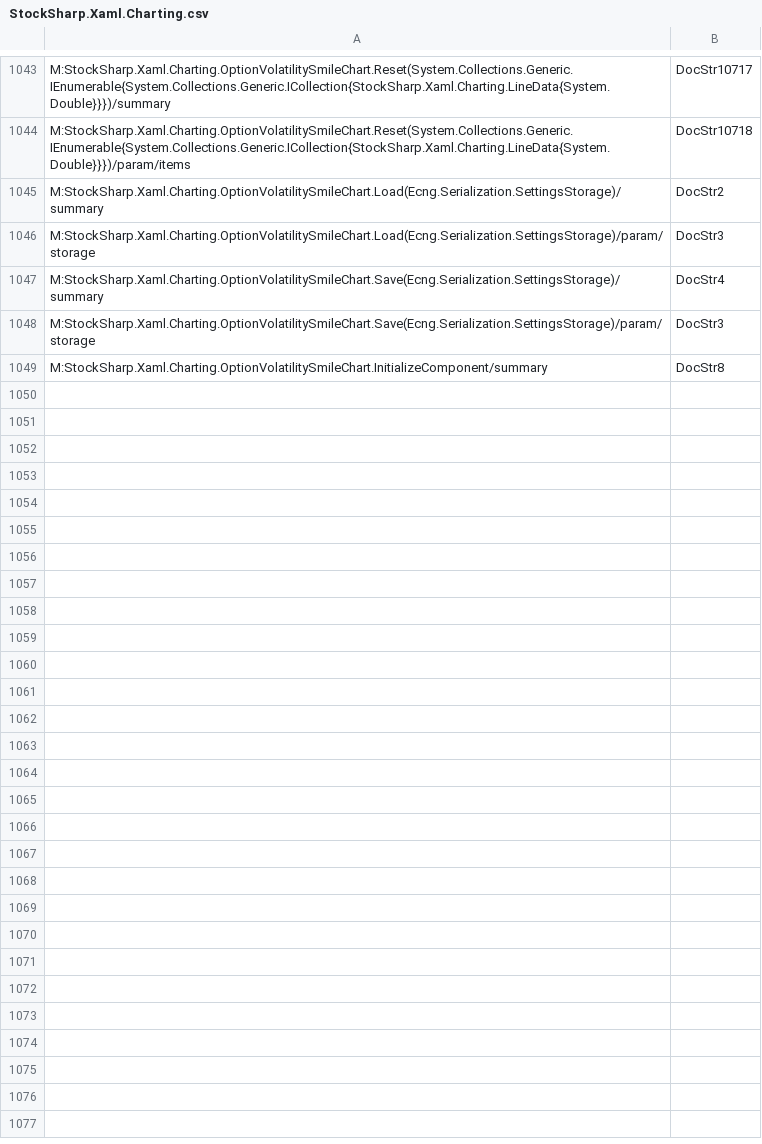
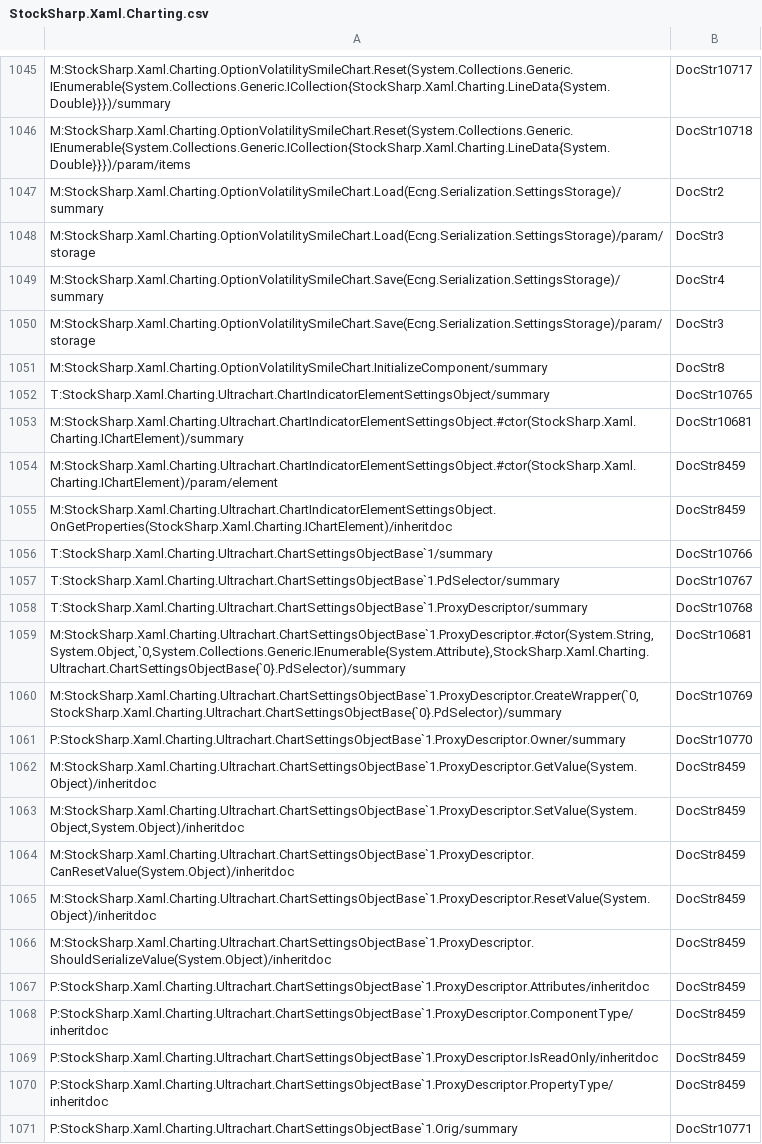
Before and after one commit to StockSharp/StockSharp, a CSV file: Localization/XmlComments/StockSharp.Xaml.Charting.csv, drawn as a sheet; only a part is shown, gaps mark what is left out; the diff covers the shown part only; the diff names each change by its address in the sheet, - before the commit and + after, or states it on an @@ line.

```diff
--- a/Localization/XmlComments/StockSharp.Xaml.Charting.csv
+++ b/Localization/XmlComments/StockSharp.Xaml.Charting.csv
+row 1052: T:StockSharp.Xaml.Charting.Ultrachart.ChartIndicatorElementSettingsObject/summary | DocStr10765
+row 1053: M:StockSharp.Xaml.Charting.Ultrachart.ChartIndicatorElementSettingsObject.#ctor(StockSharp.Xaml.Charting.IChartElement)/summary | DocStr10681
+row 1054: M:StockSharp.Xaml.Charting.Ultrachart.ChartIndicatorElementSettingsObject.#ctor(StockSharp.Xaml.Charting.IChartElement)/param/element | DocStr8459
+row 1055: M:StockSharp.Xaml.Charting.Ultrachart.ChartIndicatorElementSettingsObject.OnGetProperties(StockSharp.Xaml.Charting.IChartElement)/inheritdoc | DocStr8459
+row 1056: T:StockSharp.Xaml.Charting.Ultrachart.ChartSettingsObjectBase`1/summary | DocStr10766
+row 1057: T:StockSharp.Xaml.Charting.Ultrachart.ChartSettingsObjectBase`1.PdSelector/summary | DocStr10767
+row 1058: T:StockSharp.Xaml.Charting.Ultrachart.ChartSettingsObjectBase`1.ProxyDescriptor/summary | DocStr10768
+row 1059: M:StockSharp.Xaml.Charting.Ultrachart.ChartSettingsObjectBase`1.ProxyDescriptor.#ctor(System.String,System.Object,`0,System.Collections.Generic.IEnumerable{System.Attribute},StockSharp.Xaml.Charting.Ultrachart.ChartSettingsObjectBase{`0}.PdSelector)/summary | DocStr10681
+row 1060: M:StockSharp.Xaml.Charting.Ultrachart.ChartSettingsObjectBase`1.ProxyDescriptor.CreateWrapper(`0,StockSharp.Xaml.Charting.Ultrachart.ChartSettingsObjectBase{`0}.PdSelector)/summary | DocStr10769
+row 1061: P:StockSharp.Xaml.Charting.Ultrachart.ChartSettingsObjectBase`1.ProxyDescriptor.Owner/summary | DocStr10770
+row 1062: M:StockSharp.Xaml.Charting.Ultrachart.ChartSettingsObjectBase`1.ProxyDescriptor.GetValue(System.Object)/inheritdoc | DocStr8459
+row 1063: M:StockSharp.Xaml.Charting.Ultrachart.ChartSettingsObjectBase`1.ProxyDescriptor.SetValue(System.Object,System.Object)/inheritdoc | DocStr8459
+row 1064: M:StockSharp.Xaml.Charting.Ultrachart.ChartSettingsObjectBase`1.ProxyDescriptor.CanResetValue(System.Object)/inheritdoc | DocStr8459
+row 1065: M:StockSharp.Xaml.Charting.Ultrachart.ChartSettingsObjectBase`1.ProxyDescriptor.ResetValue(System.Object)/inheritdoc | DocStr8459
+row 1066: M:StockSharp.Xaml.Charting.Ultrachart.ChartSettingsObjectBase`1.ProxyDescriptor.ShouldSerializeValue(System.Object)/inheritdoc | DocStr8459
+row 1067: P:StockSharp.Xaml.Charting.Ultrachart.ChartSettingsObjectBase`1.ProxyDescriptor.Attributes/inheritdoc | DocStr8459
+row 1068: P:StockSharp.Xaml.Charting.Ultrachart.ChartSettingsObjectBase`1.ProxyDescriptor.ComponentType/inheritdoc | DocStr8459
+row 1069: P:StockSharp.Xaml.Charting.Ultrachart.ChartSettingsObjectBase`1.ProxyDescriptor.IsReadOnly/inheritdoc | DocStr8459
+row 1070: P:StockSharp.Xaml.Charting.Ultrachart.ChartSettingsObjectBase`1.ProxyDescriptor.PropertyType/inheritdoc | DocStr8459
+row 1071: P:StockSharp.Xaml.Charting.Ultrachart.ChartSettingsObjectBase`1.Orig/summary | DocStr10771
```
Also changed, not shown: 12 added rows and 7 edited cells elsewhere in this file, Localization/XmlComments/StockSharp.Xaml.Diagram.csv, 4 other files.
